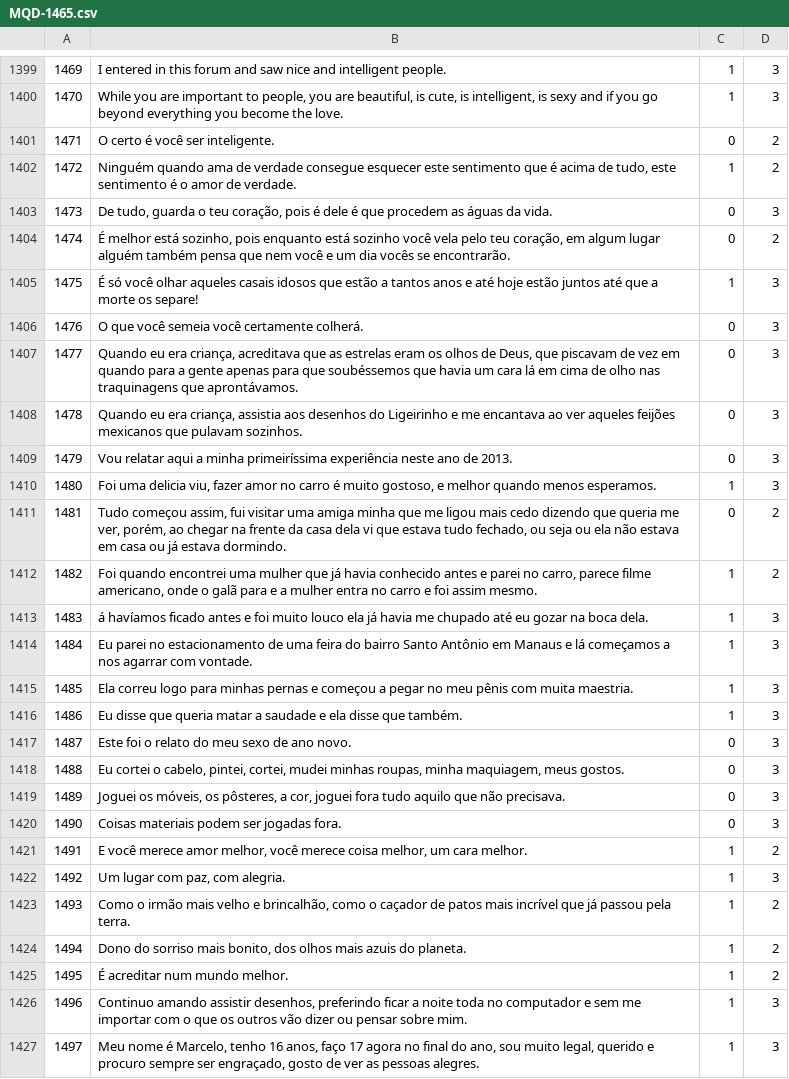
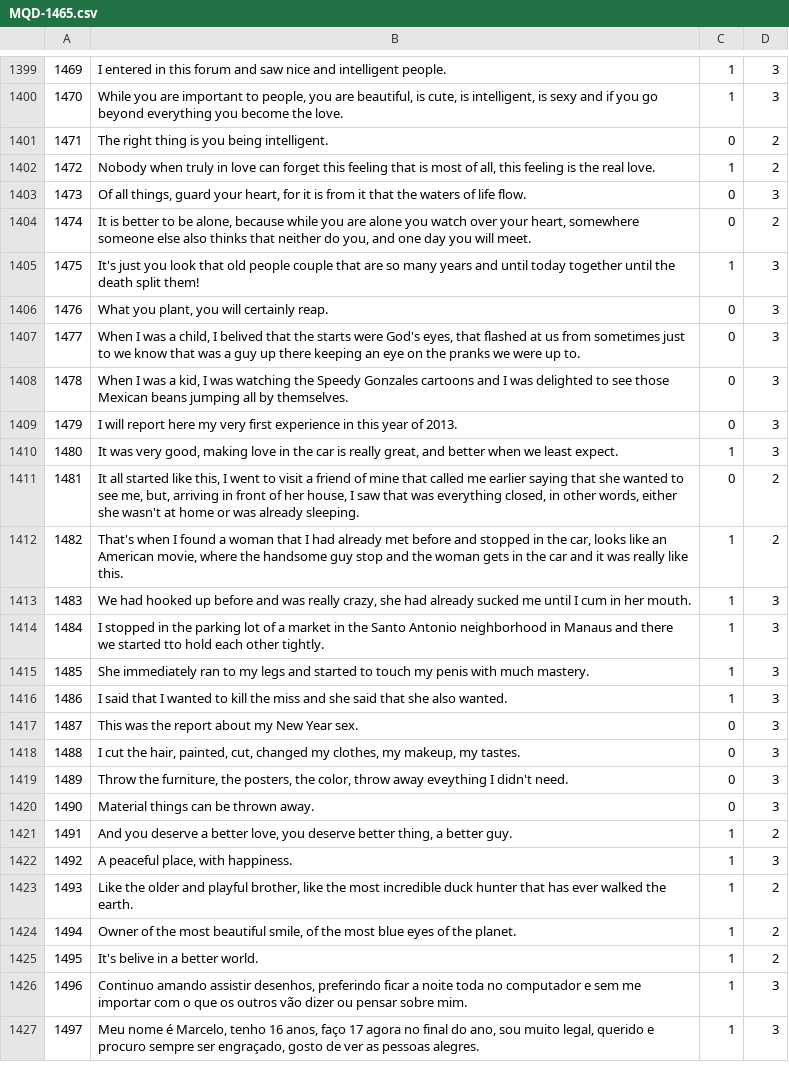
Before and after one commit to AlexanderIan53/AlexanderIan53-HoraComplementar-Traducao, a CSV file: MQD-1465.csv, drawn as a sheet; only a part is shown, gaps mark what is left out; the diff names each change by its address in the sheet, - before the commit and + after, or states it on an @@ line.

Commit message:
Update MQD-1465.csv

```diff
--- a/MQD-1465.csv
+++ b/MQD-1465.csv
-B1401: O certo é você ser inteligente.
+B1401: The right thing is you being intelligent.
-B1402: Ninguém quando ama de verdade consegue esquecer este sentimento que é acima de tudo, este sentimento é o amor de verdade.
+B1402: Nobody when truly in love can forget this feeling that is most of all, this feeling is the real love.
-B1403: De tudo, guarda o teu coração, pois é dele é que procedem as águas da vida.
+B1403: Of all things, guard your heart, for it is from it that the waters of life flow.
-B1404: É melhor está sozinho, pois enquanto está sozinho você vela pelo teu coração, em algum lugar alguém também pensa que nem você e um dia vocês se encontrarão.
+B1404: It is better to be alone, because while you are alone you watch over your heart, somewhere someone else also thinks that neither do you, and one day you will meet.
-B1405: É só você olhar aqueles casais idosos que estão a tantos anos e até hoje estão juntos até que a morte os separe!
+B1405: It's just you look that old people couple that are so many years and until today together until the death split them!
-B1406: O que você semeia você certamente colherá.
+B1406: What you plant, you will certainly reap.
-B1407: Quando eu era criança, acreditava que as estrelas eram os olhos de Deus, que piscavam de vez em quando para a gente apenas para que soubéssemos que havia um cara lá em cima de olho nas traquinagens que aprontávamos.
+B1407: When I was a child, I belived that the starts were God's eyes, that flashed at us from sometimes just to we know that was a guy up there keeping an eye on the pranks we were up to.
-B1408: Quando eu era criança, assistia aos desenhos do Ligeirinho e me encantava ao ver aqueles feijões mexicanos que pulavam sozinhos.
+B1408: When I was a kid, I was watching the Speedy Gonzales cartoons and I was delighted to see those Mexican beans jumping all by themselves.
-B1409: Vou relatar aqui a minha primeiríssima experiência neste ano de 2013.
+B1409: I will report here my very first experience in this year of 2013.
-B1410: Foi uma delicia viu, fazer amor no carro é muito gostoso, e melhor quando menos esperamos.
+B1410: It was very good, making love in the car is really great, and better when we least expect.
-B1411: Tudo começou assim, fui visitar uma amiga minha que me ligou mais cedo dizendo que queria me ver, porém, ao chegar na frente da casa dela vi que estava tudo fechado, ou seja ou ela não estava em casa ou já estava dormindo.
+B1411: It all started like this, I went to visit a friend of mine that called me earlier saying that she wanted to see me, but, arriving in front of her house, I saw that was everything closed, in other words, either she wasn't at home or was already sleeping.
-B1412: Foi quando encontrei uma mulher que já havia conhecido antes e parei no carro, parece filme americano, onde o galã para e a mulher entra no carro e foi assim mesmo.
+B1412: That's when I found a woman that I had already met before and stopped in the car, looks like an American movie, where the handsome guy stop and the woman gets in the car and it was really like this.
-B1413: á havíamos ficado antes e foi muito louco ela já havia me chupado até eu gozar na boca dela.
+B1413: We had hooked up before and was really crazy, she had already sucked me until I cum in her mouth.
-B1414: Eu parei no estacionamento de uma feira do bairro Santo Antônio em Manaus e lá começamos a nos agarrar com vontade.
+B1414: I stopped in the parking lot of a market in the Santo Antonio neighborhood in Manaus and there we started tto hold each other tightly.
-B1415: Ela correu logo para minhas pernas e começou a pegar no meu pênis com muita maestria.
+B1415: She immediately ran to my legs and started to touch my penis with much mastery.
-B1416: Eu disse que queria matar a saudade e ela disse que também.
+B1416: I said that I wanted to kill the miss and she said that she also wanted.
-B1417: Este foi o relato do meu sexo de ano novo.
+B1417: This was the report about my New Year sex.
-B1418: Eu cortei o cabelo, pintei, cortei, mudei minhas roupas, minha maquiagem, meus gostos.
+B1418: I cut the hair, painted, cut, changed my clothes, my makeup, my tastes.
-B1419: Joguei os móveis, os pôsteres, a cor, joguei fora tudo aquilo que não precisava.
+B1419: Throw the furniture, the posters, the color, throw away eveything I didn't need.
-B1420: Coisas materiais podem ser jogadas fora.
+B1420: Material things can be thrown away.
-B1421: E você merece amor melhor, você merece coisa melhor, um cara melhor.
+B1421: And you deserve a better love, you deserve better thing, a better guy.
-B1422: Um lugar com paz, com alegria.
+B1422: A peaceful place, with happiness.
-B1423: Como o irmão mais velho e brincalhão, como o caçador de patos mais incrível que já passou pela terra.
+B1423: Like the older and playful brother, like the most incredible duck hunter that has ever walked the earth.
-B1424: Dono do sorriso mais bonito, dos olhos mais azuis do planeta.
+B1424: Owner of the most beautiful smile, of the most blue eyes of the planet.
-B1425: É acreditar num mundo melhor.
+B1425: It's belive in a better world.
```
